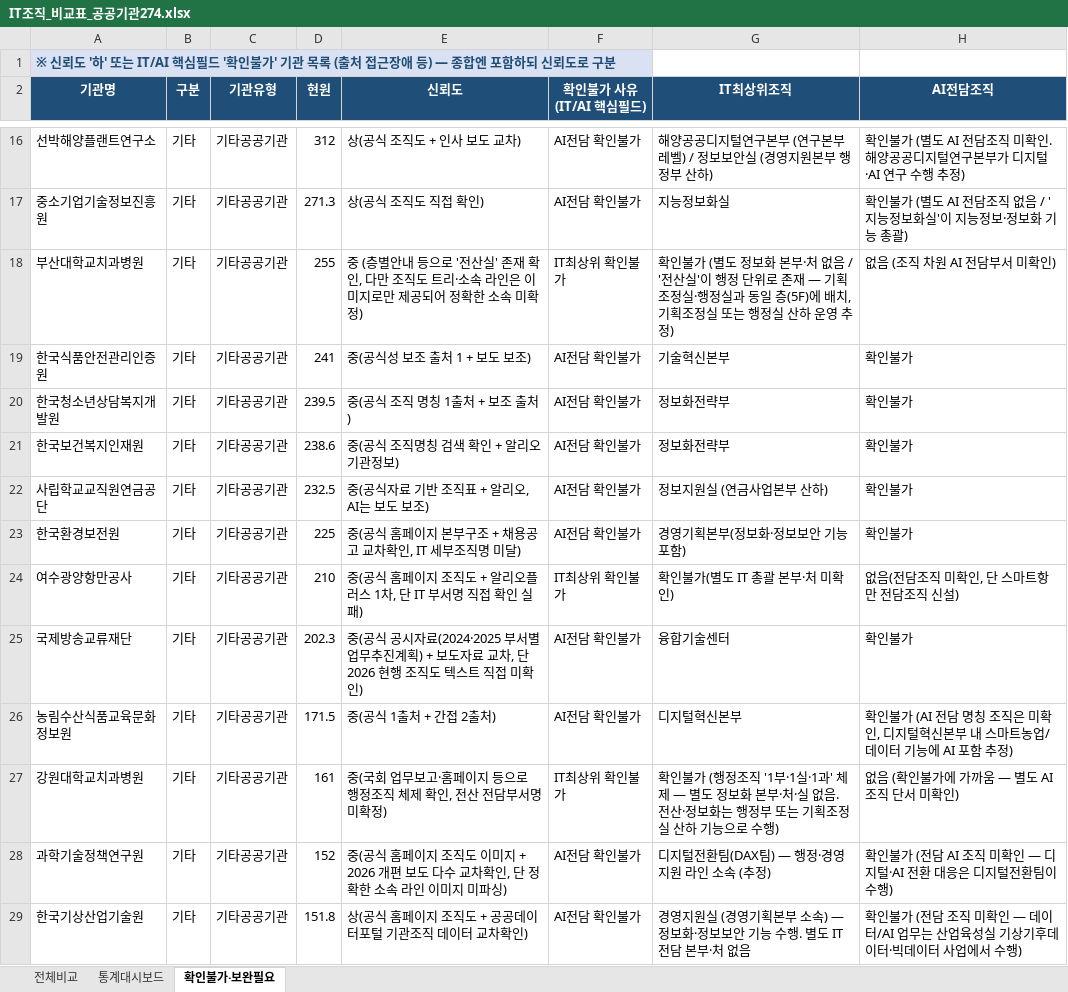
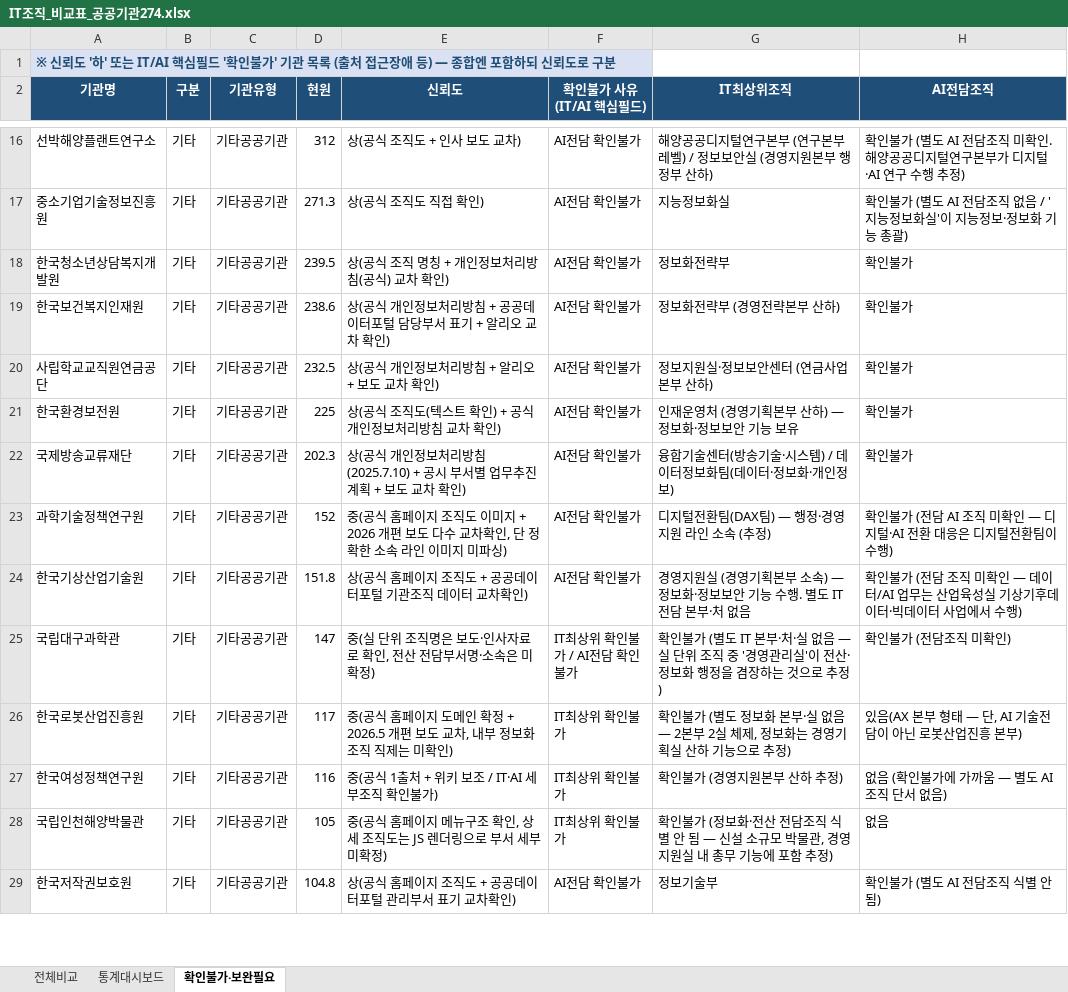
Before and after one commit to lovelyquality/korea-public-it-org-2026, an Excel workbook: IT조직_비교표_공공기관274.xlsx, sheet 확인불가·보완필요, drawn as a sheet; only a part is shown, gaps mark what is left out; the shorter side is filled out with more unchanged rows; values as stored, in another font and other column widths than the file's, no borders; removed rows and columns are numbered as before the commit, all else as after; the diff names each change by its address in the sheet, - before the commit and + after, or states it on an @@ line.

Commit message:
feat: 웨이브3 보완 재조사 18개 반영 및 통계 동기화
- 신뢰도 상향 16개(중→상), 중 유지 2개(강원대치과병원·한국식품안전관리인증원)
- AI집계: 있음135→136(한국임업진흥원 없음→있음), 확인불가26→24(-2)
- IT레벨: 처·실급139→141, 팀급72→71, 분산·미상25→24
- AX채택: 25→26, 신뢰도 상190→206/중84→68
- 분석보고서 수치 전량 동기화 완료

```diff
--- a/IT조직_비교표_공공기관274.xlsx (sheet 확인불가·보완필요)
+++ b/IT조직_비교표_공공기관274.xlsx (sheet 확인불가·보완필요)
-row 18: 부산대학교치과병원 | 기타 | 기타공공기관 | 255 | 중 (층별안내 등으로 '전산실' 존재 확인, 다만 조직도 트리·소속 라인은 이미지로만 제공되어 정확한 소속 미확정) | IT최상위 확인불가 | 확인불가 (별도 정보화 본부·처 없음 / '전산실'이 행정 단위로 존재 — 기획조정실·행정실과 동일 층(5F)에 배치, 기획조정실 또는 행정실 산하 운영 추정) | 없음 (조직 차원 AI 전담부서 미확인)
-row 19: 한국식품안전관리인증원 | 기타 | 기타공공기관 | 241 | 중(공식성 보조 출처 1 + 보도 보조) | AI전담 확인불가 | 기술혁신본부 | 확인불가
-E18 (신뢰도): 중(공식 조직 명칭 1출처 + 보조 출처)
+E18 (신뢰도): 상(공식 조직 명칭 + 개인정보처리방침(공식) 교차 확인)
-E19 (신뢰도): 중(공식 조직명칭 검색 확인 + 알리오 기관정보)
+E19 (신뢰도): 상(공식 개인정보처리방침 + 공공데이터포털 담당부서 표기 + 알리오 교차 확인)
-G19 (IT최상위조직): 정보화전략부
+G19 (IT최상위조직): 정보화전략부 (경영전략본부 산하)
-E20 (신뢰도): 중(공식자료 기반 조직표 + 알리오, AI는 보도 보조)
+E20 (신뢰도): 상(공식 개인정보처리방침 + 알리오 + 보도 교차 확인)
-G20 (IT최상위조직): 정보지원실 (연금사업본부 산하)
+G20 (IT최상위조직): 정보지원실·정보보안센터 (연금사업본부 산하)
-E21 (신뢰도): 중(공식 홈페이지 본부구조 + 채용공고 교차확인, IT 세부조직명 미달)
+E21 (신뢰도): 상(공식 조직도(텍스트 확인) + 공식 개인정보처리방침 교차 확인)
-G21 (IT최상위조직): 경영기획본부(정보화·정보보안 기능 포함)
+G21 (IT최상위조직): 인재운영처 (경영기획본부 산하) — 정보화·정보보안 기능 보유
-row 24: 여수광양항만공사 | 기타 | 기타공공기관 | 210 | 중(공식 홈페이지 조직도 + 알리오플러스 1차, 단 IT 부서명 직접 확인 실패) | IT최상위 확인불가 | 확인불가(별도 IT 총괄 본부·처 미확인) | 없음(전담조직 미확인, 단 스마트항만 전담조직 신설)
-E22 (신뢰도): 중(공식 공시자료(2024·2025 부서별 업무추진계획) + 보도자료 교차, 단 2026 현행 조직도 텍스트 직접 미확인)
+E22 (신뢰도): 상(공식 개인정보처리방침(2025.7.10) + 공시 부서별 업무추진계획 + 보도 교차 확인)
-G22 (IT최상위조직): 융합기술센터
+G22 (IT최상위조직): 융합기술센터(방송기술·시스템) / 데이터정보화팀(데이터·정보화·개인정보)
-row 26: 농림수산식품교육문화정보원 | 기타 | 기타공공기관 | 171.5 | 중(공식 1출처 + 간접 2출처) | AI전담 확인불가 | 디지털혁신본부 | 확인불가 (AI 전담 명칭 조직은 미확인, 디지털혁신본부 내 스마트농업/데이터 기능에 AI 포함 추정)
-row 27: 강원대학교치과병원 | 기타 | 기타공공기관 | 161 | 중(국회 업무보고·홈페이지 등으로 행정조직 체제 확인, 전산 전담부서명 미확정) | IT최상위 확인불가 | 확인불가 (행정조직 '1부·1실·1과' 체제 — 별도 정보화 본부·처·실 없음. 전산·정보화는 행정부 또는 기획조정실 산하 기능으로 수행) | 없음 (확인불가에 가까움 — 별도 AI 조직 단서 미확인)
```
Also changed, not shown: sheet 전체비교, sheet 통계대시보드, 3 other files.
